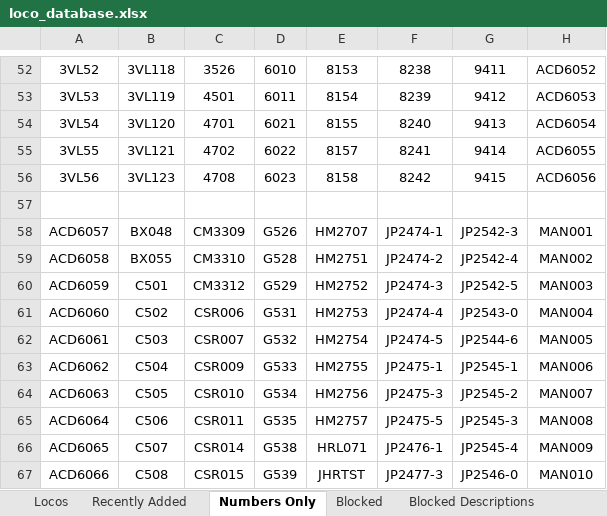
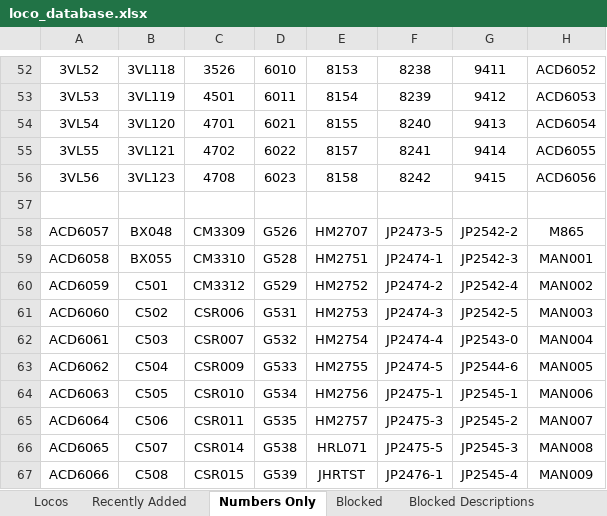
Before and after one commit to grahame21/railops-frontend, an Excel workbook: downloads/loco_database.xlsx, sheet Numbers Only, drawn as a sheet; only a part is shown, gaps mark what is left out; values as stored, in another font and other column widths than the file's, no borders; the diff covers the shown part only; the diff names each change by its address in the sheet, - before the commit and + after, or states it on an @@ line.

```diff
--- a/downloads/loco_database.xlsx (sheet Numbers Only)
+++ b/downloads/loco_database.xlsx (sheet Numbers Only)
-F58: JP2474-1
+F58: JP2473-5
-G58: JP2542-3
+G58: JP2542-2
-H58: MAN001
+H58: M865
-F59: JP2474-2
+F59: JP2474-1
-G59: JP2542-4
+G59: JP2542-3
-H59: MAN002
+H59: MAN001
-F60: JP2474-3
+F60: JP2474-2
-G60: JP2542-5
+G60: JP2542-4
-H60: MAN003
+H60: MAN002
-F61: JP2474-4
+F61: JP2474-3
-G61: JP2543-0
+G61: JP2542-5
-H61: MAN004
+H61: MAN003
-F62: JP2474-5
+F62: JP2474-4
-G62: JP2544-6
+G62: JP2543-0
-H62: MAN005
+H62: MAN004
-F63: JP2475-1
+F63: JP2474-5
-G63: JP2545-1
+G63: JP2544-6
-H63: MAN006
+H63: MAN005
-F64: JP2475-3
+F64: JP2475-1
-G64: JP2545-2
+G64: JP2545-1
-H64: MAN007
+H64: MAN006
-F65: JP2475-5
+F65: JP2475-3
-G65: JP2545-3
+G65: JP2545-2
-H65: MAN008
+H65: MAN007
-F66: JP2476-1
+F66: JP2475-5
-G66: JP2545-4
+G66: JP2545-3
-H66: MAN009
+H66: MAN008
-F67: JP2477-3
+F67: JP2476-1
-G67: JP2546-0
+G67: JP2545-4
-H67: MAN010
+H67: MAN009
```
Also changed, not shown: 8 added rows, 8 removed rows and 512 edited cells elsewhere in this sheet, sheet Locos, sheet Recently Added, downloads/loco_numbers_only.xlsx, 3 other files.
